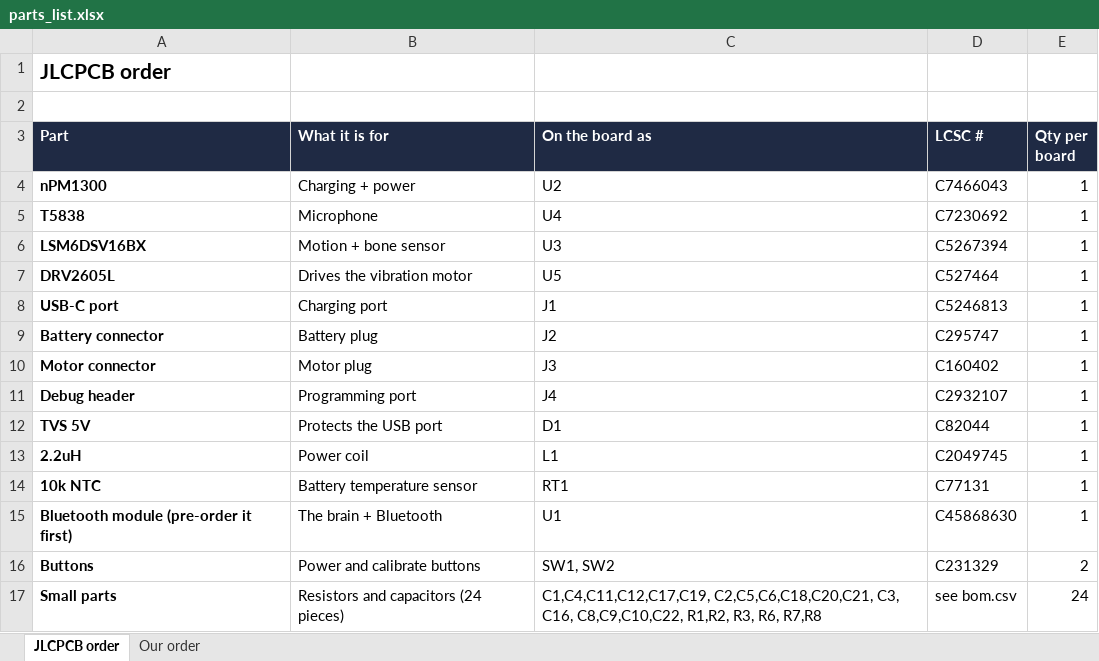
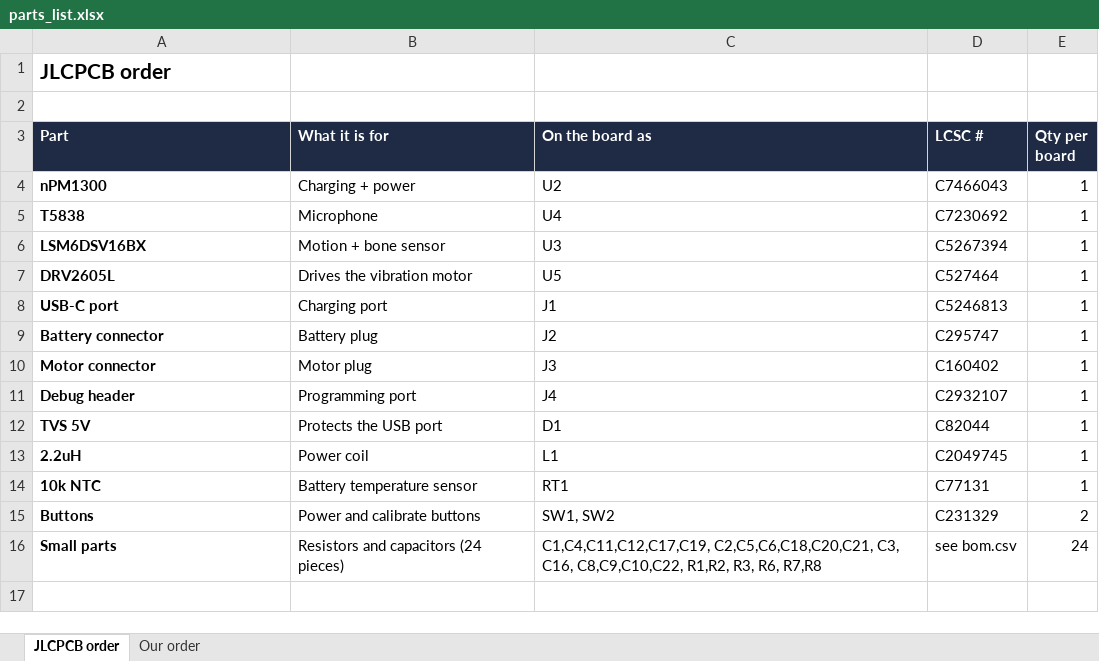
Before and after one commit to sam-willi/cue, an Excel workbook: hardware/devboard/parts_list.xlsx, sheet JLCPCB order, drawn as a sheet; values as stored, in another font and other column widths than the file's, no borders; the diff names each change by its address in the sheet, - before the commit and + after, or states it on an @@ line.

```diff
--- a/hardware/devboard/parts_list.xlsx (sheet JLCPCB order)
+++ b/hardware/devboard/parts_list.xlsx (sheet JLCPCB order)
-row 15: Bluetooth module (pre-order it first) | The brain + Bluetooth | U1 | C45868630 | 1
```
Also changed, not shown: sheet Our order, 5 other files.
